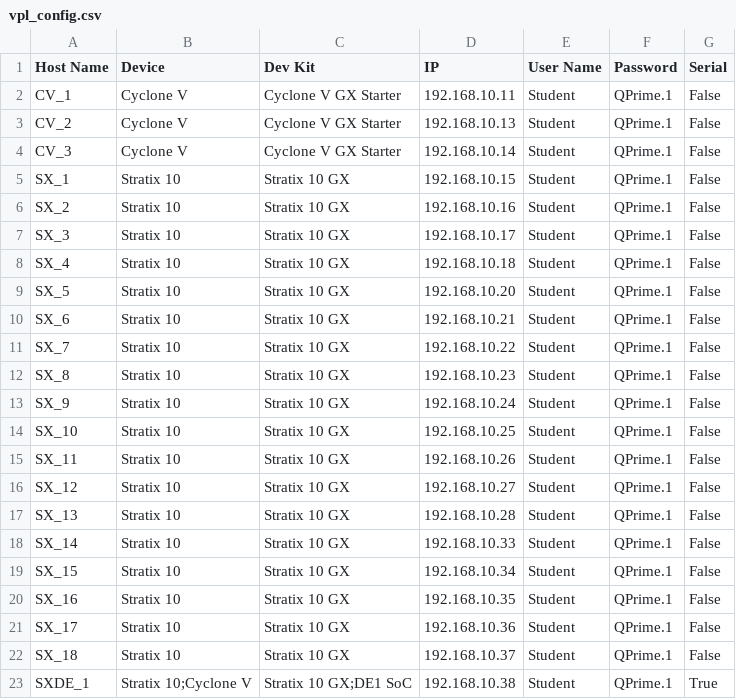
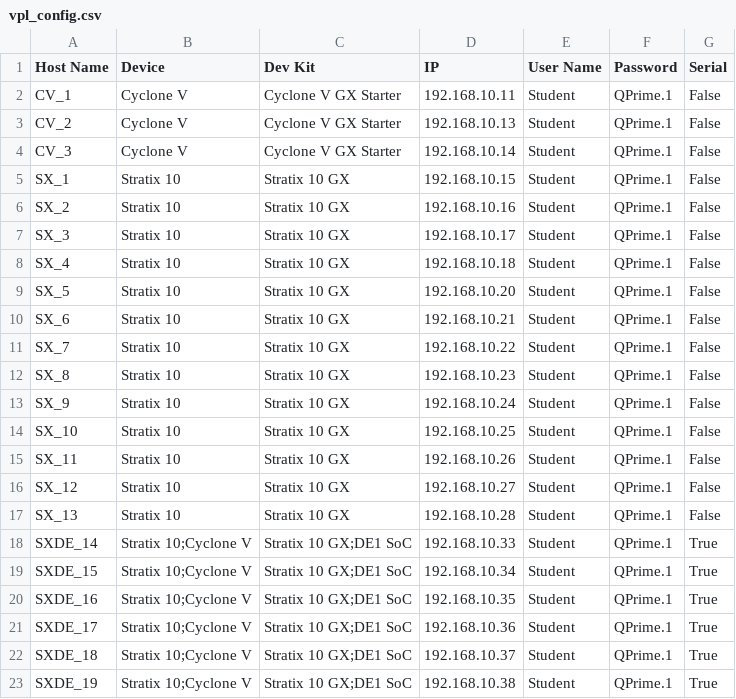
Before and after one commit to psgtrainingdummy/vpl_config, a CSV file: vpl_config.csv, drawn as a sheet.

Commit message:
Update vpl_config.csv
Added 5 DE1 boards to .33-.37; renamed first machine that had the DE1 to SXDE_19 and renamed the others to SXDE_x

```diff
--- a/vpl_config.csv
+++ b/vpl_config.csv
@@ -17,7 +17,7 @@ SX_12,Stratix 10,Stratix 10 GX,192.168.10.27,Student,QPrime.1,False
 SX_13,Stratix 10,Stratix 10 GX,192.168.10.28,Student,QPrime.1,False
-SX_14,Stratix 10,Stratix 10 GX,192.168.10.33,Student,QPrime.1,False
-SX_15,Stratix 10,Stratix 10 GX,192.168.10.34,Student,QPrime.1,False
-SX_16,Stratix 10,Stratix 10 GX,192.168.10.35,Student,QPrime.1,False
-SX_17,Stratix 10,Stratix 10 GX,192.168.10.36,Student,QPrime.1,False
-SX_18,Stratix 10,Stratix 10 GX,192.168.10.37,Student,QPrime.1,False
-SXDE_1,Stratix 10;Cyclone V,Stratix 10 GX;DE1 SoC,192.168.10.38,Student,QPrime.1,True
+SXDE_14,Stratix 10;Cyclone V,Stratix 10 GX;DE1 SoC,192.168.10.33,Student,QPrime.1,True
+SXDE_15,Stratix 10;Cyclone V,Stratix 10 GX;DE1 SoC,192.168.10.34,Student,QPrime.1,True
+SXDE_16,Stratix 10;Cyclone V,Stratix 10 GX;DE1 SoC,192.168.10.35,Student,QPrime.1,True
+SXDE_17,Stratix 10;Cyclone V,Stratix 10 GX;DE1 SoC,192.168.10.36,Student,QPrime.1,True
+SXDE_18,Stratix 10;Cyclone V,Stratix 10 GX;DE1 SoC,192.168.10.37,Student,QPrime.1,True
+SXDE_19,Stratix 10;Cyclone V,Stratix 10 GX;DE1 SoC,192.168.10.38,Student,QPrime.1,True
```
